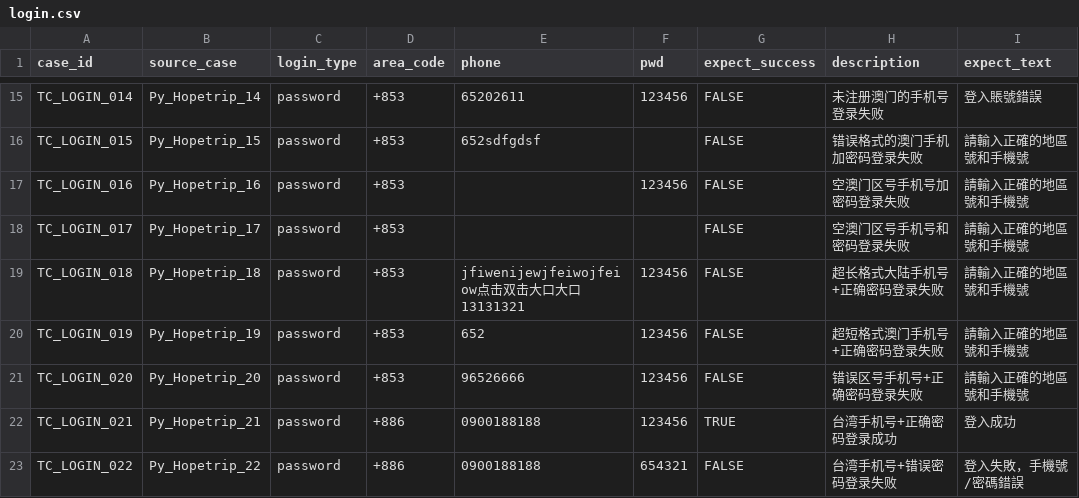
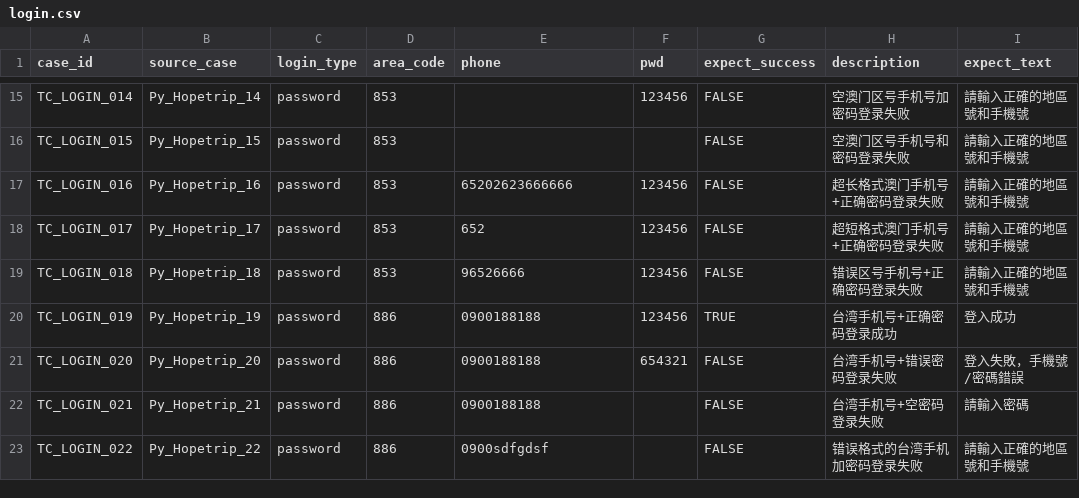
Before and after one commit to Xiaomingxin520/selenium-Pycharm-Projects, a CSV file: data/login.csv, drawn as a sheet; only a part is shown, gaps mark what is left out; the diff covers the shown part only; the diff names each change by its address in the sheet, - before the commit and + after, or states it on an @@ line.

```diff
--- a/data/login.csv
+++ b/data/login.csv
-D15:D19 (area_code): +853
+D15:D19 (area_code): 853
-E15 (phone): 65202611
+E15 (phone): (empty)
-H15 (description): 未注册澳门的手机号登录失败
+H15 (description): 空澳门区号手机号加密码登录失败
-I15 (expect_text): 登入賬號錯誤
+I15 (expect_text): 請輸入正確的地區號和手機號
-E16 (phone): 652sdfgdsf
+E16 (phone): (empty)
-H16 (description): 错误格式的澳门手机加密码登录失败
+H16 (description): 空澳门区号手机号和密码登录失败
-E17 (phone): (empty)
+E17 (phone): 65202623666666
-H17 (description): 空澳门区号手机号加密码登录失败
+H17 (description): 超长格式澳门手机号+正确密码登录失败
-E18 (phone): (empty)
+E18 (phone): 652
-F18 (pwd): (empty)
+F18 (pwd): 123456
-H18 (description): 空澳门区号手机号和密码登录失败
+H18 (description): 超短格式澳门手机号+正确密码登录失败
-E19 (phone): jfiwenijewjfeiwojfeiow点击双击大口大口13131321
+E19 (phone): 96526666
-H19 (description): 超长格式大陆手机号+正确密码登录失败
+H19 (description): 错误区号手机号+正确密码登录失败
-D20:D21 (area_code): +853
+D20:D21 (area_code): 886
-E20 (phone): 652
+E20 (phone): 0900188188
-G20 (expect_success): FALSE
+G20 (expect_success): TRUE
-H20 (description): 超短格式澳门手机号+正确密码登录失败
+H20 (description): 台湾手机号+正确密码登录成功
-I20 (expect_text): 請輸入正確的地區號和手機號
+I20 (expect_text): 登入成功
-E21 (phone): 96526666
+E21 (phone): 0900188188
-F21 (pwd): 123456
+F21 (pwd): 654321
-H21 (description): 错误区号手机号+正确密码登录失败
+H21 (description): 台湾手机号+错误密码登录失败
-I21 (expect_text): 請輸入正確的地區號和手機號
+I21 (expect_text): 登入失敗，手機號/密碼錯誤
-D22:D23 (area_code): +886
+D22:D23 (area_code): 886
-F22 (pwd): 123456
+F22 (pwd): (empty)
-G22 (expect_success): TRUE
+G22 (expect_success): FALSE
-H22 (description): 台湾手机号+正确密码登录成功
+H22 (description): 台湾手机号+空密码登录失败
-I22 (expect_text): 登入成功
+I22 (expect_text): 請輸入密碼
-E23 (phone): 0900188188
+E23 (phone): 0900sdfgdsf
-F23 (pwd): 654321
+F23 (pwd): (empty)
-H23 (description): 台湾手机号+错误密码登录失败
+H23 (description): 错误格式的台湾手机加密码登录失败
-I23 (expect_text): 登入失敗，手機號/密碼錯誤
+I23 (expect_text): 請輸入正確的地區號和手機號
```
Also changed, not shown: 4 removed rows and 102 edited cells elsewhere in this file, 4 other files.
